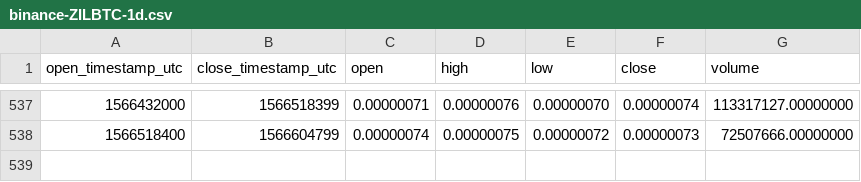
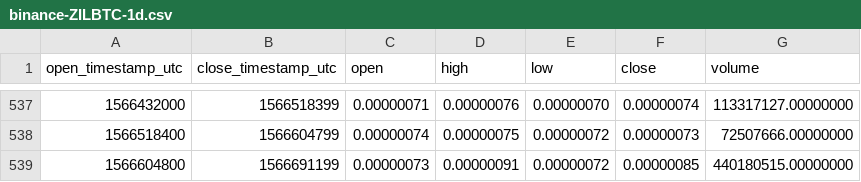
Before and after one commit to cryptobigbro/binance-ZILBTC, a CSV file: binance-ZILBTC-1d.csv, drawn as a sheet; only a part is shown, gaps mark what is left out; the diff names each change by its address in the sheet, - before the commit and + after, or states it on an @@ line.

Commit message:
Update OHLCV data.

```diff
--- a/binance-ZILBTC-1d.csv
+++ b/binance-ZILBTC-1d.csv
+row 539: 1566604800 | 1566691199 | 0.00000073 | 0.00000091 | 0.00000072 | 0.00000085 | 440180515.00000000
```
Also changed, not shown: 1 other file.
